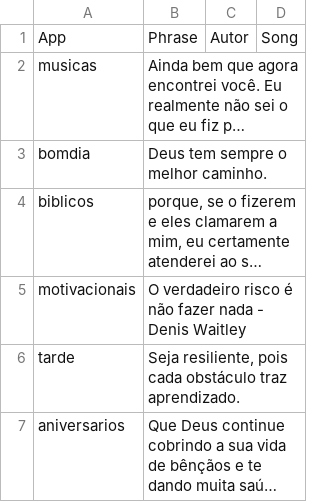
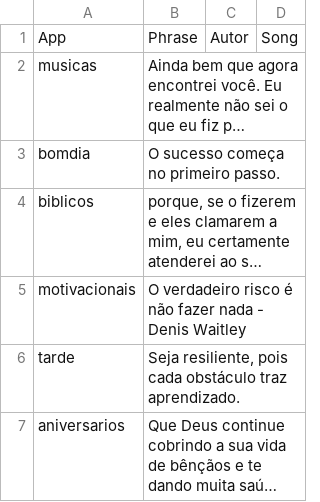
Before and after one commit to Luccas-Medina/automated_instagram_posts, a CSV file: images/captions.csv, drawn as a sheet; long unchanged cells end in …; the diff names each change by its address in the sheet, - before the commit and + after, or states it on an @@ line.

Commit message:
Update captions.csv - bomdia phrase

```diff
--- a/images/captions.csv
+++ b/images/captions.csv
-B3: Deus tem sempre o melhor caminho.
+B3: O sucesso começa no primeiro passo.
```
